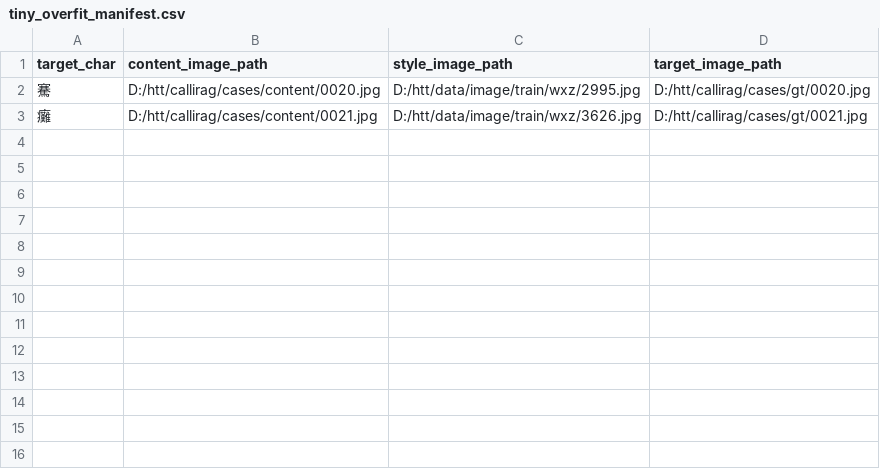
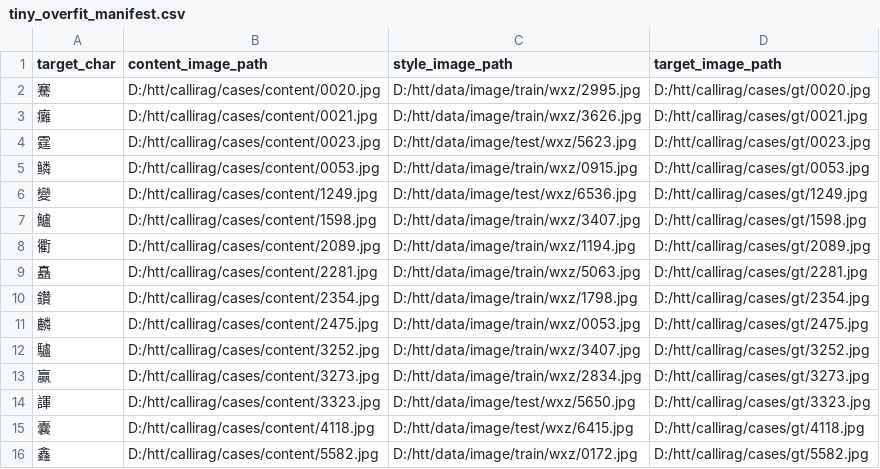
Before and after one commit to hong-tiantian/FontDiffuser-retrieval, a CSV file: examples/tiny_overfit_manifest.csv, drawn as a sheet.

Commit message:
tiny-manifest 15 cases

```diff
--- a/examples/tiny_overfit_manifest.csv
+++ b/examples/tiny_overfit_manifest.csv
@@ -3 +3,14 @@ target_char,content_image_path,style_image_path,target_image_path
 癱,D:/htt/callirag/cases/content/0021.jpg,D:/htt/data/image/train/wxz/3626.jpg,D:/htt/callirag/cases/gt/0021.jpg
+霆,D:/htt/callirag/cases/content/0023.jpg,D:/htt/data/image/test/wxz/5623.jpg,D:/htt/callirag/cases/gt/0023.jpg
+鳞,D:/htt/callirag/cases/content/0053.jpg,D:/htt/data/image/train/wxz/0915.jpg,D:/htt/callirag/cases/gt/0053.jpg
+變,D:/htt/callirag/cases/content/1249.jpg,D:/htt/data/image/test/wxz/6536.jpg,D:/htt/callirag/cases/gt/1249.jpg
+鱸,D:/htt/callirag/cases/content/1598.jpg,D:/htt/data/image/train/wxz/3407.jpg,D:/htt/callirag/cases/gt/1598.jpg
+衢,D:/htt/callirag/cases/content/2089.jpg,D:/htt/data/image/train/wxz/1194.jpg,D:/htt/callirag/cases/gt/2089.jpg
+矗,D:/htt/callirag/cases/content/2281.jpg,D:/htt/data/image/train/wxz/5063.jpg,D:/htt/callirag/cases/gt/2281.jpg
+鑽,D:/htt/callirag/cases/content/2354.jpg,D:/htt/data/image/train/wxz/1798.jpg,D:/htt/callirag/cases/gt/2354.jpg
+麟,D:/htt/callirag/cases/content/2475.jpg,D:/htt/data/image/train/wxz/0053.jpg,D:/htt/callirag/cases/gt/2475.jpg
+驢,D:/htt/callirag/cases/content/3252.jpg,D:/htt/data/image/train/wxz/3407.jpg,D:/htt/callirag/cases/gt/3252.jpg
+赢,D:/htt/callirag/cases/content/3273.jpg,D:/htt/data/image/train/wxz/2834.jpg,D:/htt/callirag/cases/gt/3273.jpg
+諢,D:/htt/callirag/cases/content/3323.jpg,D:/htt/data/image/test/wxz/5650.jpg,D:/htt/callirag/cases/gt/3323.jpg
+囊,D:/htt/callirag/cases/content/4118.jpg,D:/htt/data/image/test/wxz/6415.jpg,D:/htt/callirag/cases/gt/4118.jpg
+鑫,D:/htt/callirag/cases/content/5582.jpg,D:/htt/data/image/train/wxz/0172.jpg,D:/htt/callirag/cases/gt/5582.jpg
```
Also changed, not shown: 1 other file.
